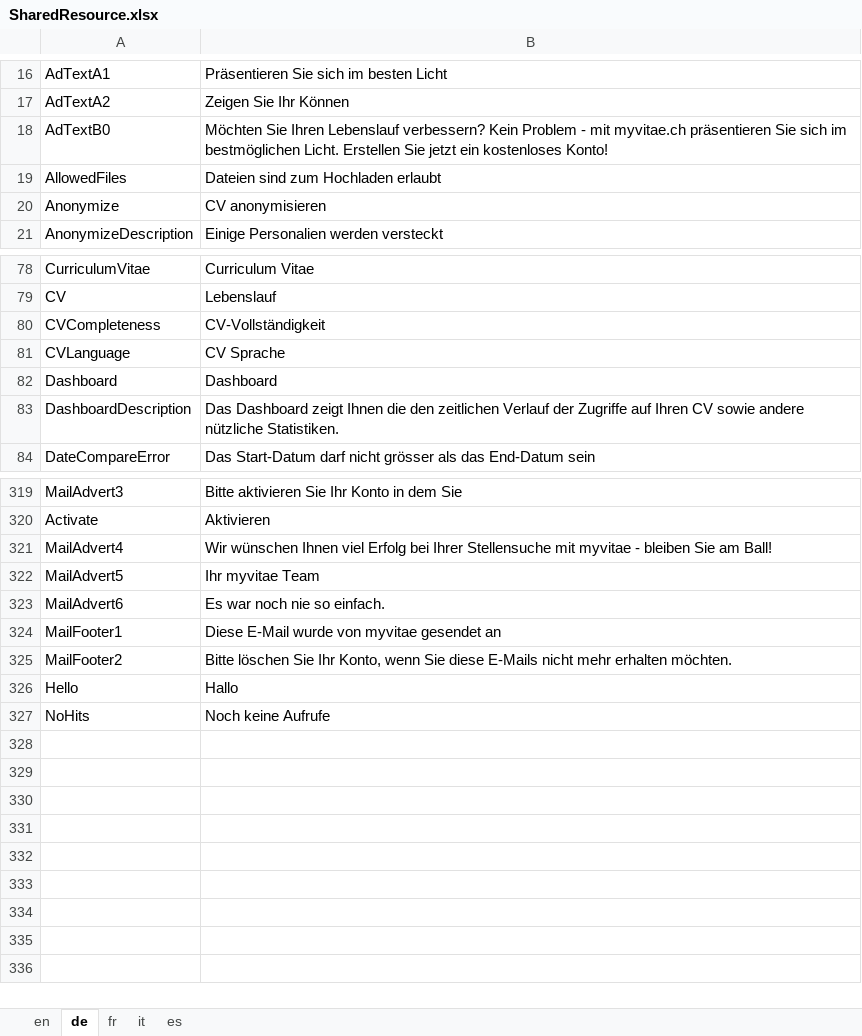
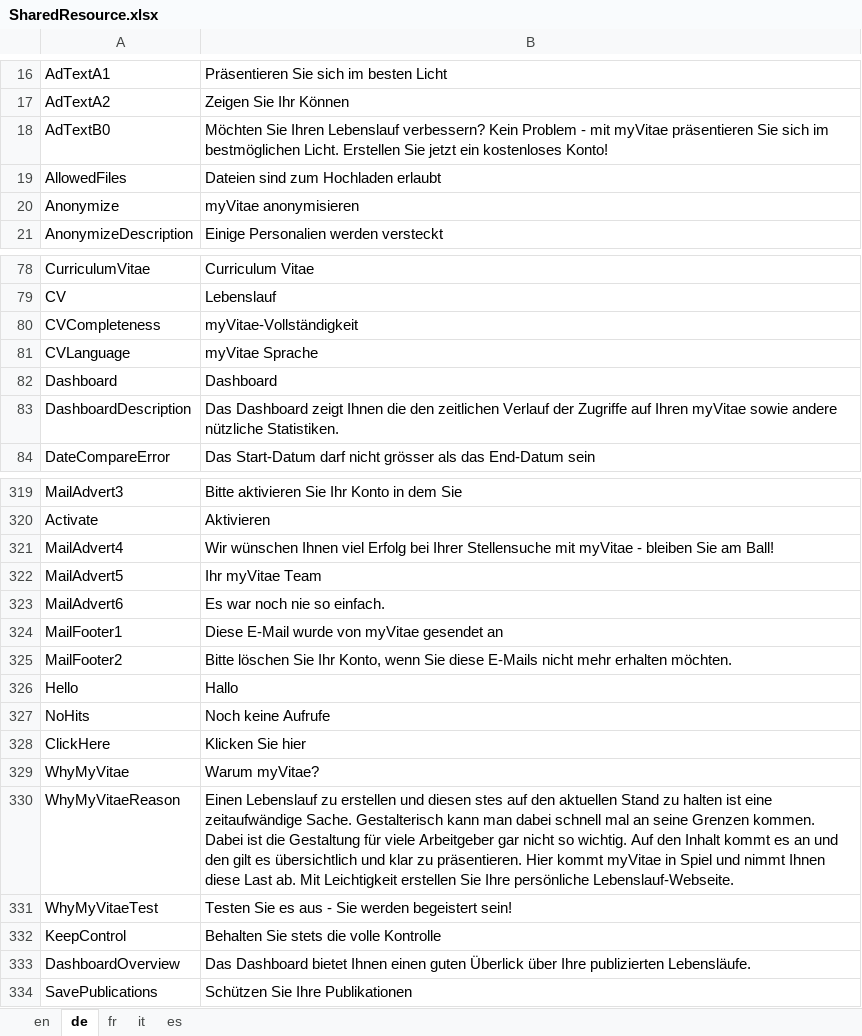
Before and after one commit to theodoracatos/vitae, an Excel workbook: Vitae/Library/Resources/SharedResource.xlsx, sheet de, drawn as a sheet; only a part is shown, gaps mark what is left out; values as stored, in another font and other column widths than the file's, no borders; the diff covers the shown part only; the diff names each change by its address in the sheet, - before the commit and + after, or states it on an @@ line.

Commit message:
Renaming myVitae & Landingpage

```diff
--- a/Vitae/Library/Resources/SharedResource.xlsx (sheet de)
+++ b/Vitae/Library/Resources/SharedResource.xlsx (sheet de)
-B18: …- mit myvitae.ch präsentieren Sie…
+B18: …- mit myVitae präsentieren Sie…
-B20: CV anonymisieren
+B20: myVitae anonymisieren
-B80: CV-Vollständigkeit
+B80: myVitae-Vollständigkeit
-B81: CV Sprache
+B81: myVitae Sprache
-B83: …auf Ihren CV sowie andere…
+B83: …auf Ihren myVitae sowie andere…
-B321: …Stellensuche mit myvitae - bleiben…
+B321: …Stellensuche mit myVitae - bleiben…
-B322: Ihr myvitae Team
+B322: Ihr myVitae Team
-B324: Diese E-Mail wurde von myvitae gesendet an
+B324: Diese E-Mail wurde von myVitae gesendet an
+row 328: ClickHere | Klicken Sie hier
+row 329: WhyMyVitae | Warum myVitae?
+row 330: WhyMyVitaeReason | Einen Lebenslauf zu erstellen und diesen stes auf den aktuellen Stand zu halten ist eine zeitaufwändige Sache. Gestalterisch kann man dabei schnell mal an seine Grenzen kommen. Dabei ist die Gestaltung für viele Arbeitgeber gar nicht so wichtig. Auf den Inhalt kommt es an und den gilt es übersichtlich und klar zu präsentieren. Hier kommt myVitae in Spiel und nimmt Ihnen diese Last ab. Mit Leichtigkeit erstellen Sie Ihre persönliche Lebenslauf-Webseite.
+row 331: WhyMyVitaeTest | Testen Sie es aus - Sie werden begeistert sein!
+row 332: KeepControl | Behalten Sie stets die volle Kontrolle
+row 333: DashboardOverview | Das Dashboard bietet Ihnen einen guten Überlick über Ihre publizierten Lebensläufe.
+row 334: SavePublications | Schützen Sie Ihre Publikationen
```
Also changed, not shown: 7 edited cells elsewhere in this sheet, sheet fr, sheet en, sheet it, sheet es, 40 other files.
